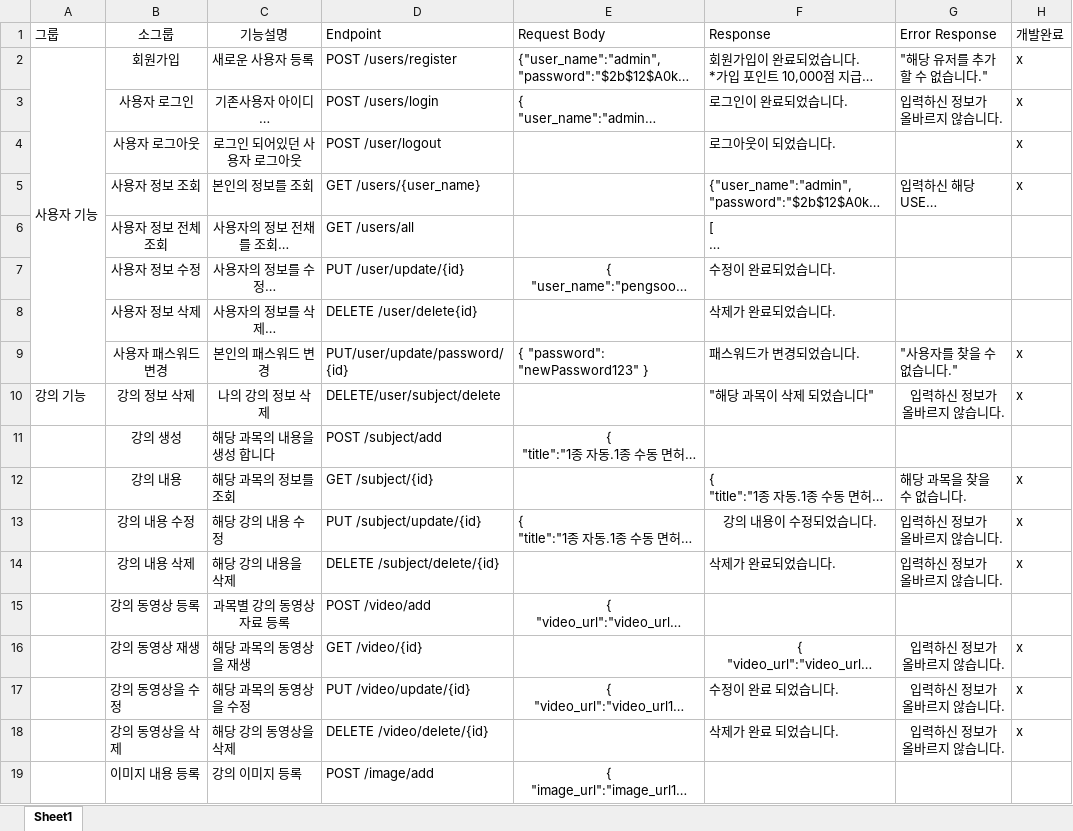
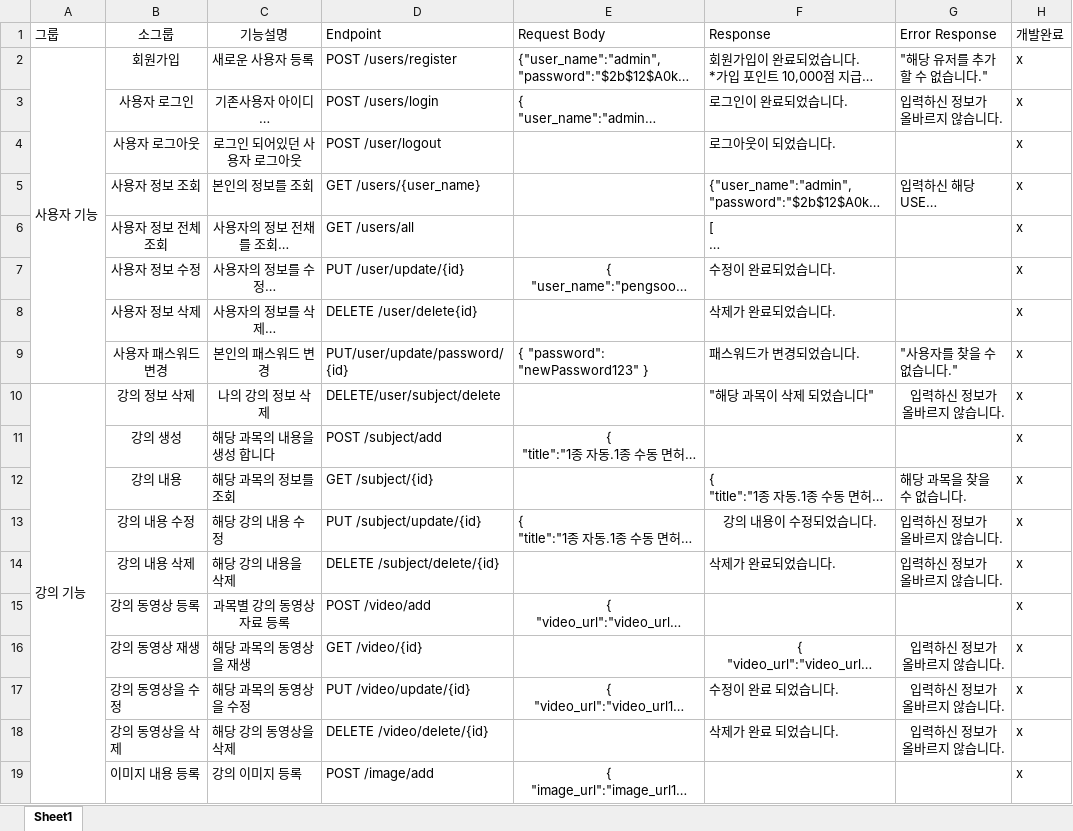
Before and after one commit to gilsu2/Project, an Excel workbook: LMS,API명세서/99단API (1)!!!.xlsx, sheet Sheet1, drawn as a sheet; only a part is shown; long unchanged cells end in …; values as stored, in another font and other column widths than the file's, no borders; the diff covers the shown part only; the diff names each change by its address in the sheet, - before the commit and + after, or states it on an @@ line.

Commit message:
01/14

```diff
--- a/LMS,API명세서/99단API (1)!!!.xlsx (sheet Sheet1)
+++ b/LMS,API명세서/99단API (1)!!!.xlsx (sheet Sheet1)
-H6:H8 (개발완료): (empty)
+H6:H8 (개발완료): x
+A10:A22 merged
-H11 (개발완료): (empty)
+H11 (개발완료): x
-H15 (개발완료): (empty)
+H15 (개발완료): x
-H19 (개발완료): (empty)
+H19 (개발완료): x
```
Also changed, not shown: 3 added rows, 1 removed row, 15 edited cells and merged cells elsewhere in this sheet.
